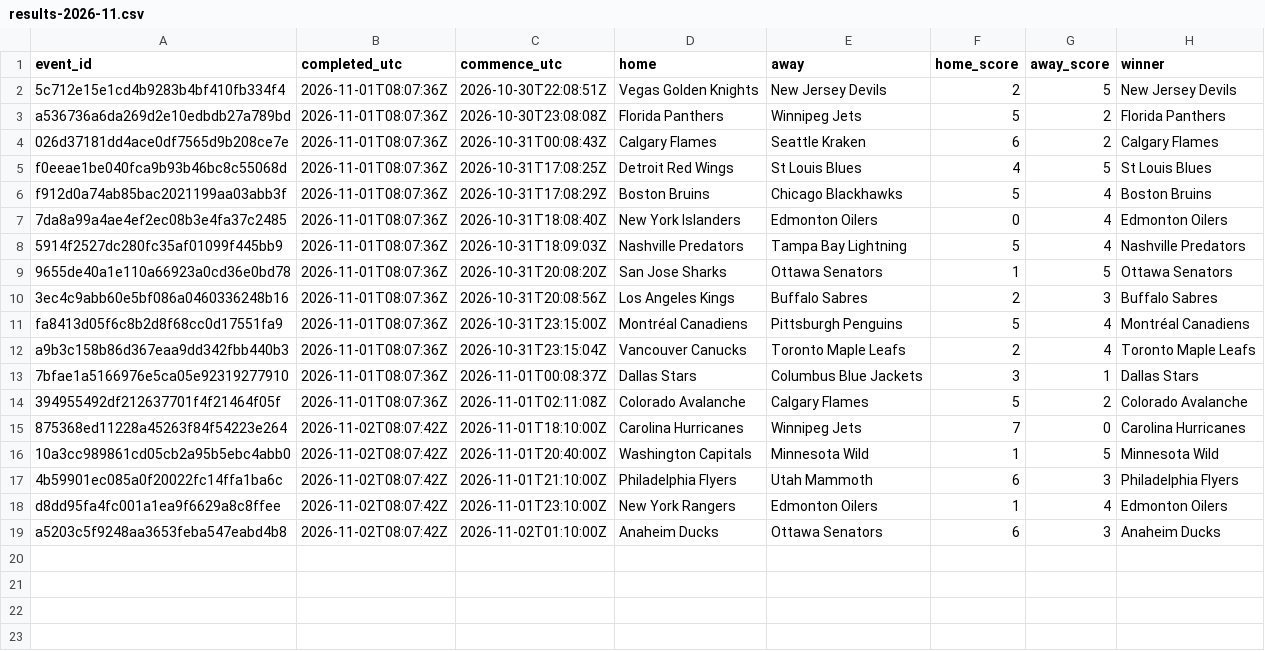
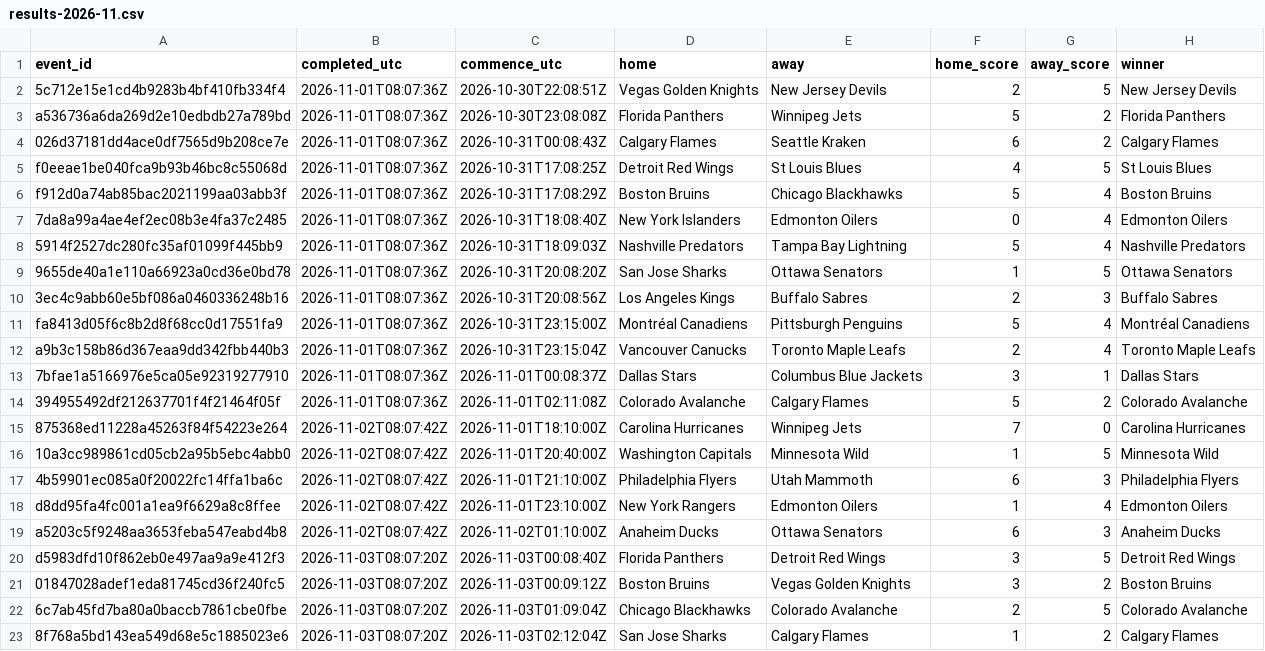
Before and after one commit to felix1975men-cpu/odds-monitor, a CSV file: data/nhl/results-2026-11.csv, drawn as a sheet.

Commit message:
nhl results 2026-11-03

```diff
--- a/data/nhl/results-2026-11.csv
+++ b/data/nhl/results-2026-11.csv
@@ -19 +19,5 @@ d8dd95fa4fc001a1ea9f6629a8c8ffee,2026-11-02T08:07:42Z,2026-11-01T23:10:00Z,New Y
 a5203c5f9248aa3653feba547eabd4b8,2026-11-02T08:07:42Z,2026-11-02T01:10:00Z,Anaheim Ducks,Ottawa Senators,6,3,Anaheim Ducks
+d5983dfd10f862eb0e497aa9a9e412f3,2026-11-03T08:07:20Z,2026-11-03T00:08:40Z,Florida Panthers,Detroit Red Wings,3,5,Detroit Red Wings
+01847028adef1eda81745cd36f240fc5,2026-11-03T08:07:20Z,2026-11-03T00:09:12Z,Boston Bruins,Vegas Golden Knights,3,2,Boston Bruins
+6c7ab45fd7ba80a0baccb7861cbe0fbe,2026-11-03T08:07:20Z,2026-11-03T01:09:04Z,Chicago Blackhawks,Colorado Avalanche,2,5,Colorado Avalanche
+8f768a5bd143ea549d68e5c1885023e6,2026-11-03T08:07:20Z,2026-11-03T02:12:04Z,San Jose Sharks,Calgary Flames,1,2,Calgary Flames
```
